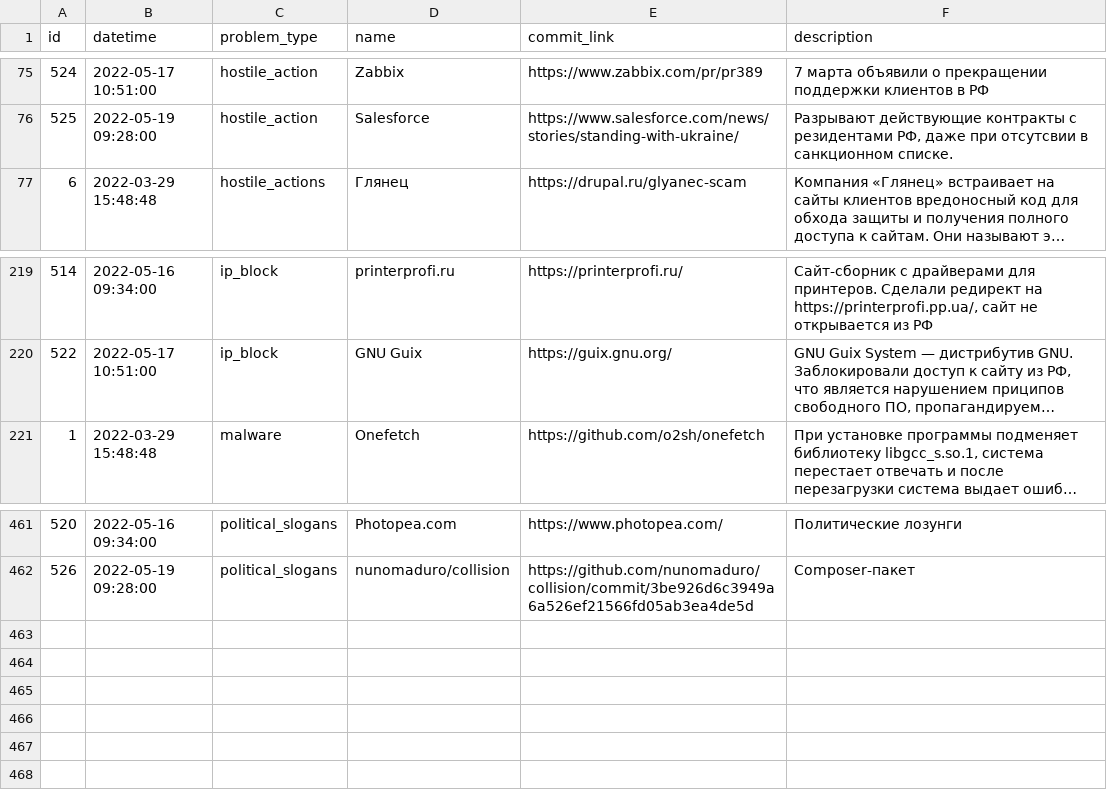
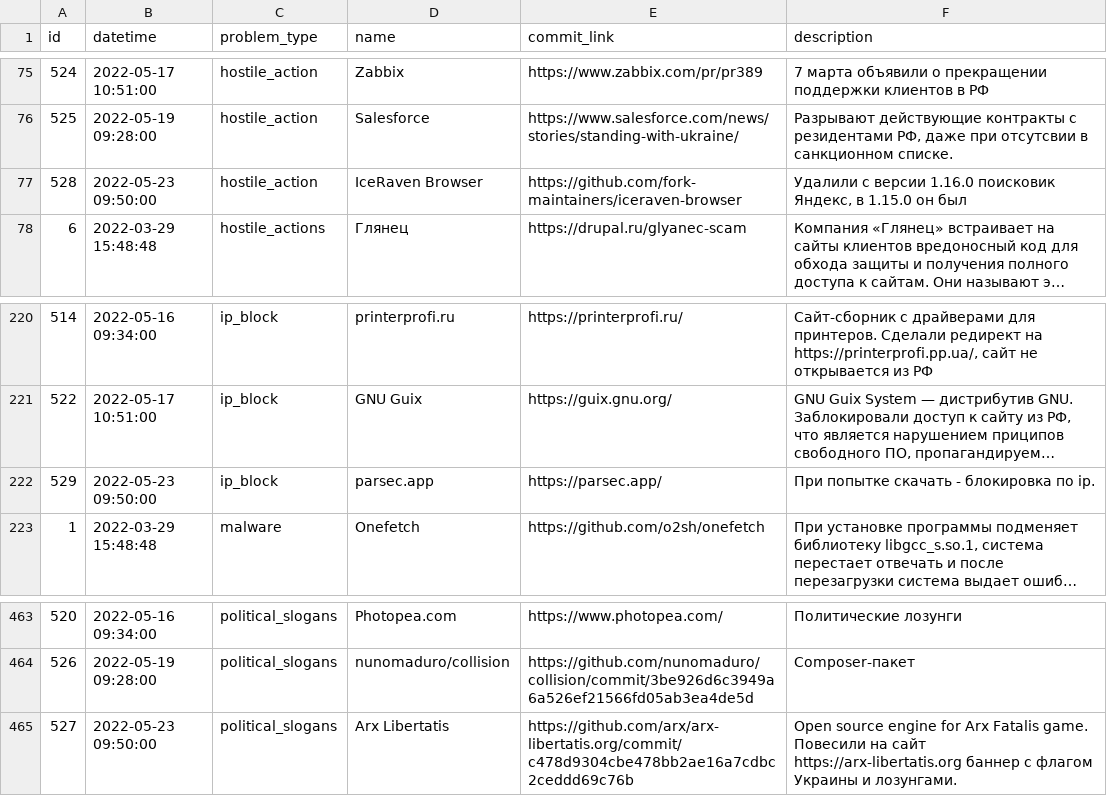
Before and after one commit to toxic-repos/toxic-repos, a CSV file: data/csv/toxic-repos.csv, drawn as a sheet; only a part is shown, gaps mark what is left out; long unchanged cells end in …; the diff names each change by its address in the sheet, - before the commit and + after, or states it on an @@ line.

Commit message:
list update

```diff
--- a/data/csv/toxic-repos.csv
+++ b/data/csv/toxic-repos.csv
+row 77: 528 | 2022-05-23 09:50:00 | hostile_action | IceRaven Browser | https://github.com/fork-maintainers/iceraven-browser | Удалили с версии 1.16.0 поисковик Яндекс, в 1.15.0 он был
+row 222: 529 | 2022-05-23 09:50:00 | ip_block | parsec.app | https://parsec.app/ | При попытке скачать - блокировка по ip.
+row 465: 527 | 2022-05-23 09:50:00 | political_slogans | Arx Libertatis | https://github.com/arx/arx-libertatis.org/commit/c478d9304cbe478bb2ae16a7cdbc2ceddd69c76b | Open source engine for Arx Fatalis game. Повесили на сайт https://arx-libertatis.org баннер с флагом Украины и лозунгами.
```
Also changed, not shown: 4 other files.
